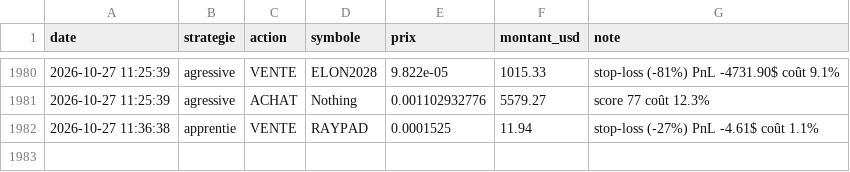
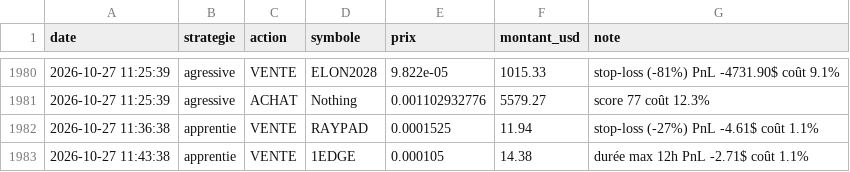
Before and after one commit to oshua888/memebot-, a CSV file: journal.csv, drawn as a sheet; only a part is shown, gaps mark what is left out.

```diff
--- a/journal.csv
+++ b/journal.csv
@@ -1982 +1982,2 @@ date,strategie,action,symbole,prix,montant_usd,note
 2026-10-27 11:36:38,apprentie,VENTE,RAYPAD,0.0001525,11.94,stop-loss (-27%) PnL -4.61$ coût 1.1%
+2026-10-27 11:43:38,apprentie,VENTE,1EDGE,0.000105,14.38,durée max 12h PnL -2.71$ coût 1.1%
```
Also changed, not shown: trades.csv, 4 other files.
